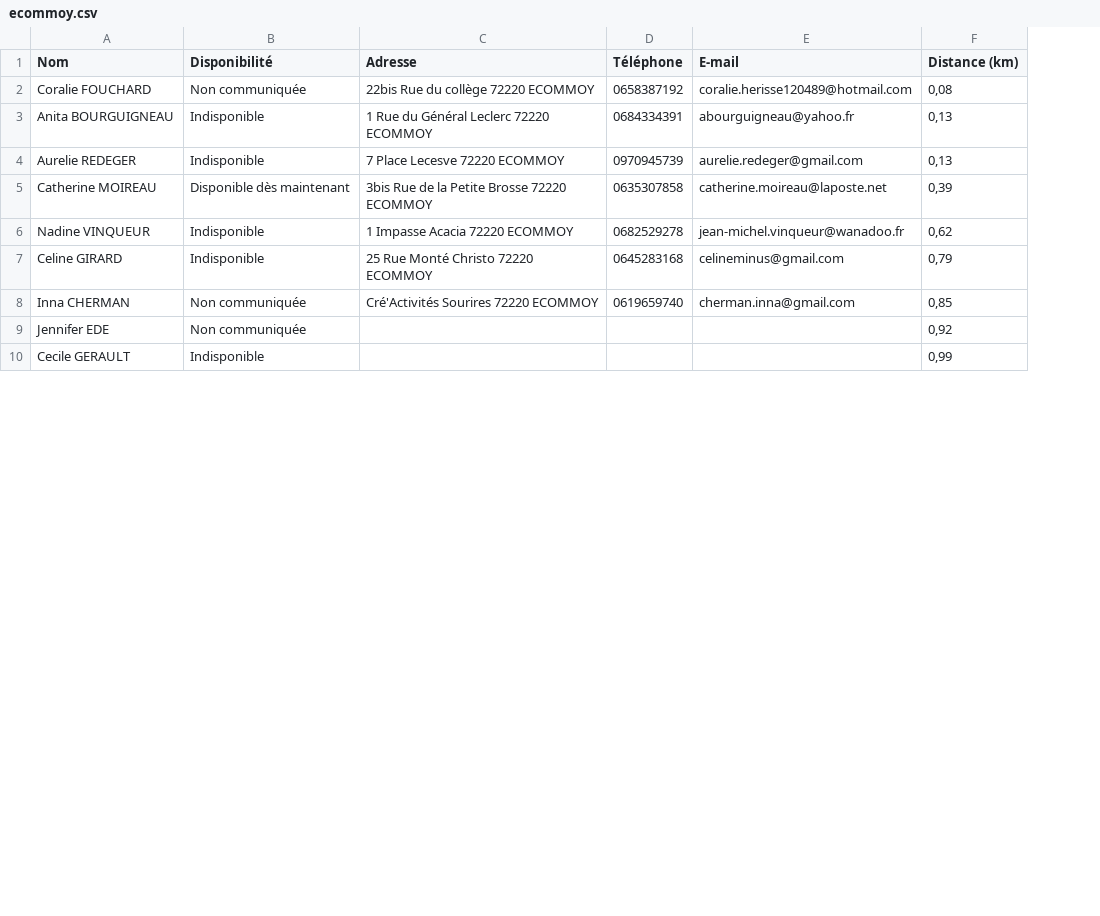
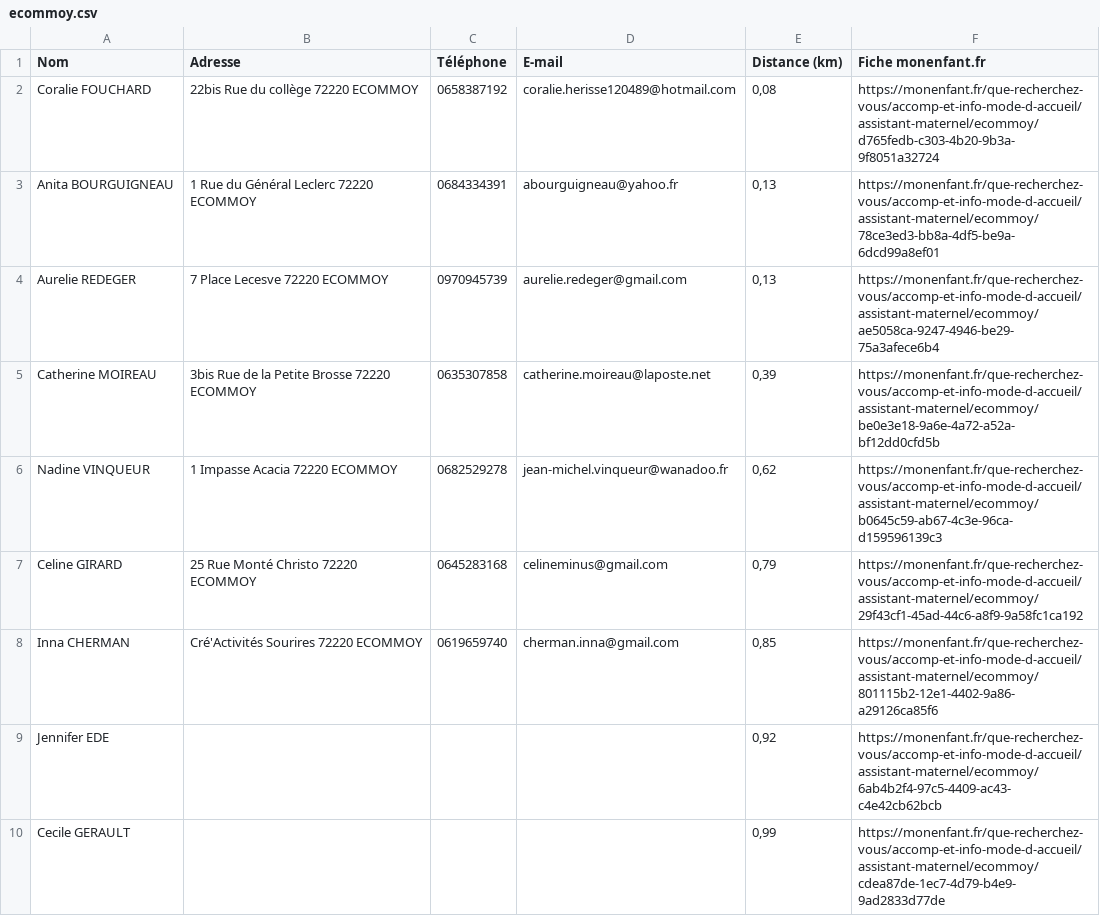
Before and after one commit to cl4ire/cl4ire.github.io, a CSV file: territoires/geobelinois/saisie/assistantes-maternelles/ecommoy.csv, drawn as a sheet; only a part is shown; removed rows and columns are numbered as before the commit, all else as after; the diff names each change by its address in the sheet, - before the commit and + after, or states it on an @@ line.

```diff
--- a/territoires/geobelinois/saisie/assistantes-maternelles/ecommoy.csv
+++ b/territoires/geobelinois/saisie/assistantes-maternelles/ecommoy.csv
-column B (Disponibilité), rows 2-10: Non communiquée | Indisponible | Indisponible | Disponible dès maintenant | Indisponible | Indisponible | Non communiquée | Non communiquée | Indisponible
+column F (Fiche monenfant.fr), rows 2-10: https://monenfant.fr/que-recherchez-vous/accomp-et-info-mode-d-accueil/assistant-maternel/ecommoy/d765fedb-c303-4b20-9b3a-9f8051a32724 | https://monenfant.fr/que-recherchez-vous/accomp-et-info-mode-d-accueil/assistant-maternel/ecommoy/78ce3ed3-bb8a-4df5-be9a-6dcd99a8ef01 | https://monenfant.fr/que-recherchez-vous/accomp-et-info-mode-d-accueil/assistant-maternel/ecommoy/ae5058ca-9247-4946-be29-75a3afece6b4 | https://monenfant.fr/que-recherchez-vous/accomp-et-info-mode-d-accueil/assistant-maternel/ecommoy/be0e3e18-9a6e-4a72-a52a-bf12dd0cfd5b | https://monenfant.fr/que-recherchez-vous/accomp-et-info-mode-d-accueil/assistant-maternel/ecommoy/b0645c59-ab67-4c3e-96ca-d159596139c3 | https://monenfant.fr/que-recherchez-vous/accomp-et-info-mode-d-accueil/assistant-maternel/ecommoy/29f43cf1-45ad-44c6-a8f9-9a58fc1ca192 | https://monenfant.fr/que-recherchez-vous/accomp-et-info-mode-d-accueil/assistant-maternel/ecommoy/801115b2-12e1-4402-9a86-a29126ca85f6 | https://monenfant.fr/que-recherchez-vous/accomp-et-info-mode-d-accueil/assistant-maternel/ecommoy/6ab4b2f4-97c5-4409-ac43-c4e42cb62bcb | https://monenfant.fr/que-recherchez-vous/accomp-et-info-mode-d-accueil/assistant-maternel/ecommoy/cdea87de-1ec7-4d79-b4e9-9ad2833d77de
```
Also changed, not shown: 7 other files.
